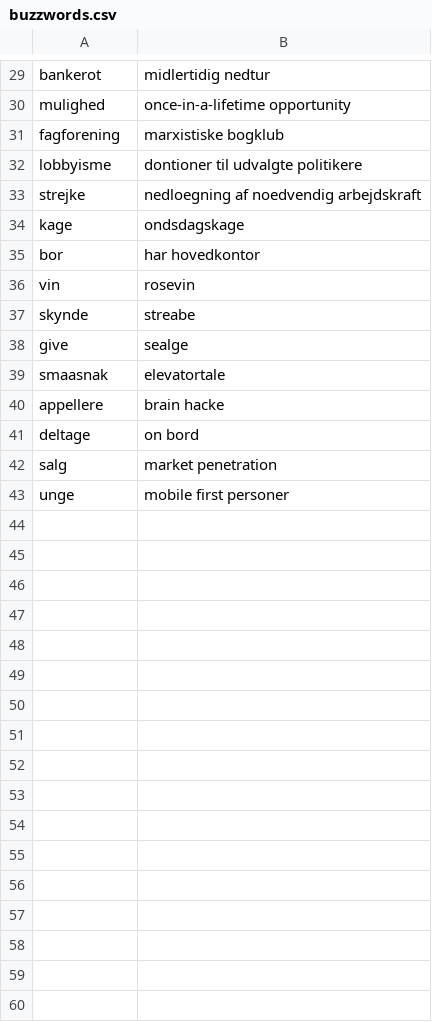
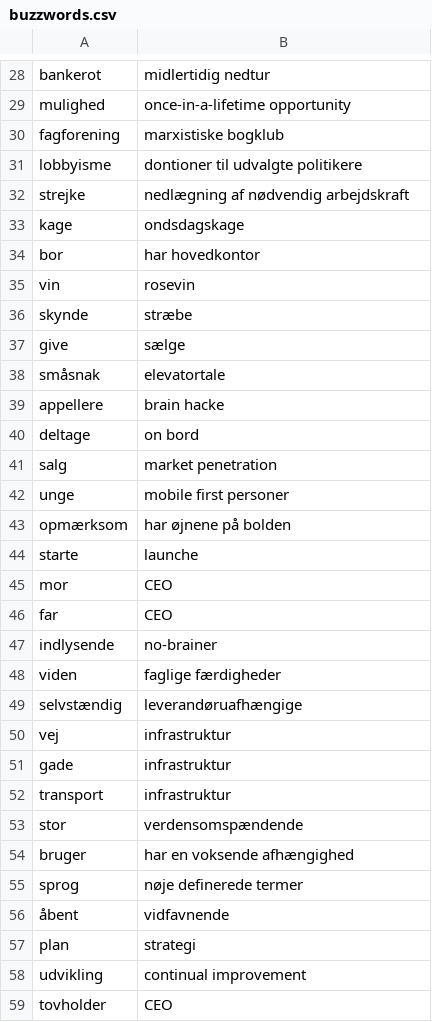
Before and after one commit to MetteMy/Businessify-case, a CSV file: buzzwords.csv, drawn as a sheet; only a part is shown, gaps mark what is left out; the diff covers the shown part only.

```diff
--- a/buzzwords.csv
+++ b/buzzwords.csv
@@ -32,3 +31,3 @@ fagforening,marxistiske bogklub,
 lobbyisme,dontioner til udvalgte politikere,
-strejke,nedloegning af noedvendig arbejdskraft,
+strejke,nedlægning af nødvendig arbejdskraft,
 kage,ondsdagskage,
@@ -36,5 +35,5 @@ bor,har hovedkontor,
 vin,rosevin,
-skynde,streabe,
-give,sealge,
-smaasnak,elevatortale,
+skynde,stræbe,
+give,sælge,
+småsnak,elevatortale,
 appellere,brain hacke,
@@ -43,0 +43,17 @@ unge,mobile first personer
+opmærksom,har øjnene på bolden,
+starte,launche,
+mor,CEO,
+far,CEO,
+indlysende,no-brainer,
+viden,faglige færdigheder,
+selvstændig,leverandøruafhængige,
+vej,infrastruktur,
+gade,infrastruktur,
+transport,infrastruktur,
+stor,verdensomspændende,
+bruger,har en voksende afhængighed,
+sprog,nøje definerede termer,
+åbent,vidfavnende,
+plan,strategi,
+udvikling,continual improvement,
+tovholder,CEO,
```
Also changed, not shown: 31 added rows, 2 removed rows and 13 edited cells elsewhere in this file, 2 other files.
